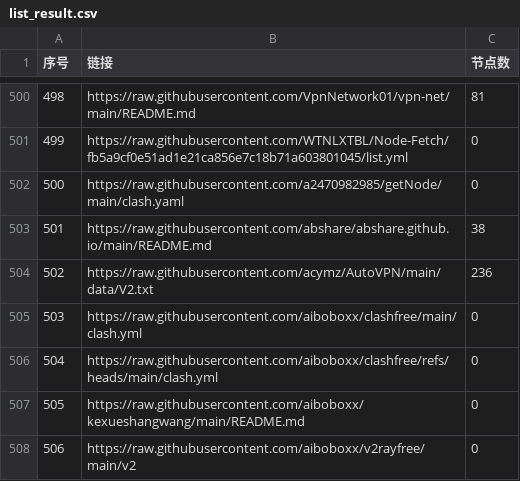
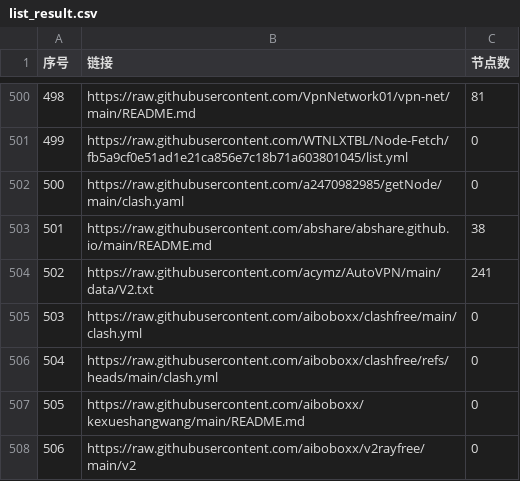
Before and after one commit to fansiphone/pachong-tom, a CSV file: list_result.csv, drawn as a sheet; only a part is shown, gaps mark what is left out; the diff covers the shown part only.

```diff
--- a/list_result.csv
+++ b/list_result.csv
@@ -503,3 +503,3 @@
 501,https://raw.githubusercontent.com/abshare/abshare.github.io/main/README.md,38
-502,https://raw.githubusercontent.com/acymz/AutoVPN/main/data/V2.txt,236
+502,https://raw.githubusercontent.com/acymz/AutoVPN/main/data/V2.txt,241
 503,https://raw.githubusercontent.com/aiboboxx/clashfree/main/clash.yml,0
```
Also changed, not shown: 29 edited cells elsewhere in this file, 37 other files.
